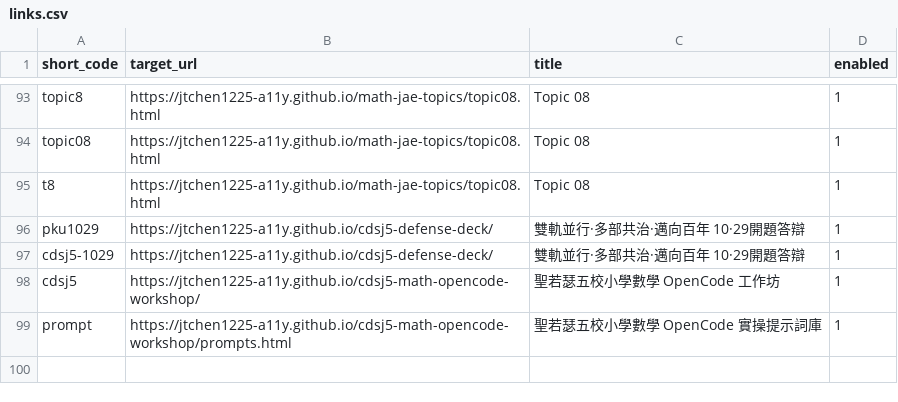
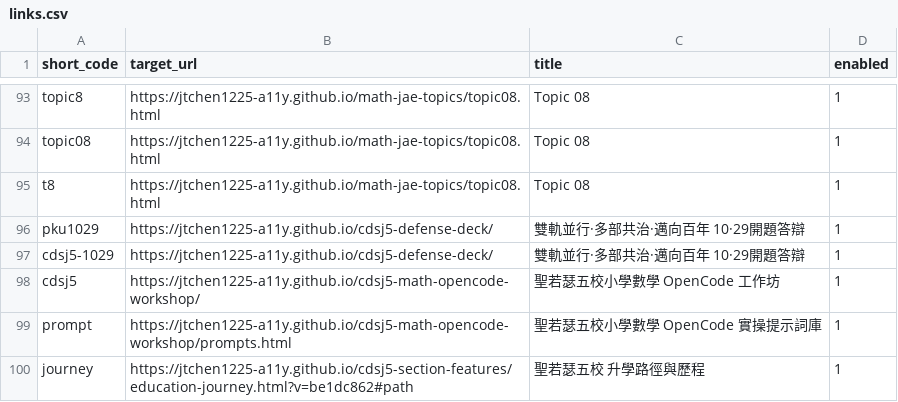
Before and after one commit to jtchen1225-a11y/daydaystudy-short-url, a CSV file: links.csv, drawn as a sheet; only a part is shown, gaps mark what is left out.

Commit message:
feat: 手動新增短網址 /journey

```diff
--- a/links.csv
+++ b/links.csv
@@ -99 +99,2 @@ cdsj5,https://jtchen1225-a11y.github.io/cdsj5-math-opencode-workshop/,聖若瑟
 prompt,https://jtchen1225-a11y.github.io/cdsj5-math-opencode-workshop/prompts.html,聖若瑟五校小學數學 OpenCode 實操提示詞庫,1
+journey,https://jtchen1225-a11y.github.io/cdsj5-section-features/education-journey.html?v=be1dc862#path,聖若瑟五校 升學路徑與歷程,1
```
